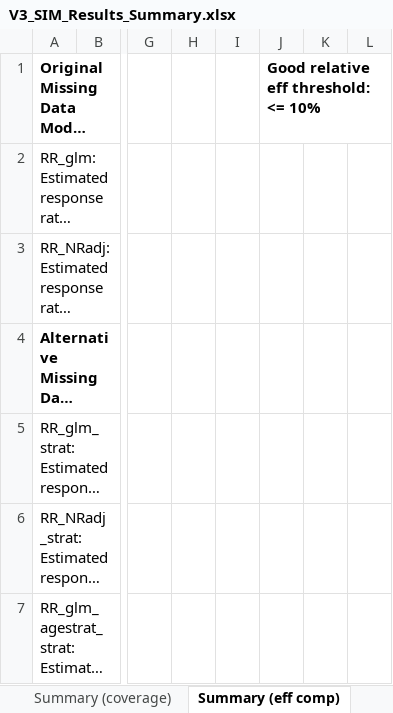
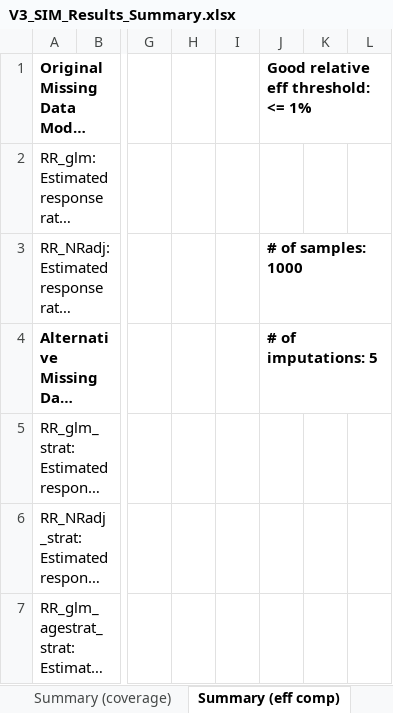
Before and after one commit to zhaobeibo/HCHS_simulation, an Excel workbook: output/V3_SIM_Results_Summary.xlsx, sheet Summary (eff comp), drawn as a sheet; only a part is shown, gaps mark what is left out; long unchanged cells end in …; values as stored, in another font and other column widths than the file's, no borders; conditional formats not drawn; the diff names each change by its address in the sheet, - before the commit and + after, or states it on an @@ line.

```diff
--- a/output/V3_SIM_Results_Summary.xlsx (sheet Summary (eff comp))
+++ b/output/V3_SIM_Results_Summary.xlsx (sheet Summary (eff comp))
-J1: Good relative eff threshold: <= 10%
+J1: Good relative eff threshold: <= 1%
-J3: (empty)
+J3: # of samples: 1000
-J4: (empty)
+J4: # of imputations: 5
```
Also changed, not shown: sheet Summary (coverage), 1 other file.
